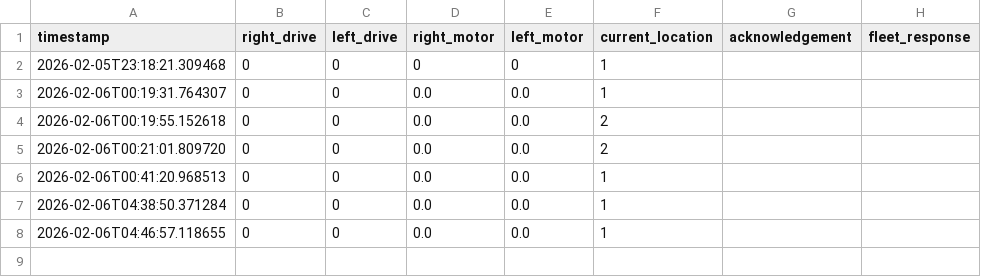
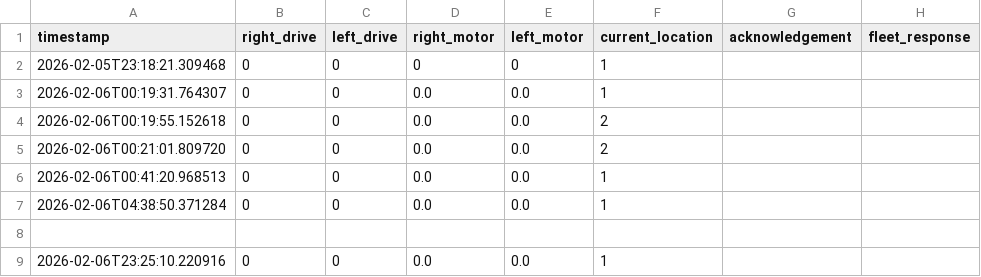
Before and after one commit to komalnjain/fleet-manager, a CSV file: data/device_logs/rob3.csv, drawn as a sheet.

```diff
--- a/data/device_logs/rob3.csv
+++ b/data/device_logs/rob3.csv
@@ -7,2 +7,3 @@ timestamp,right_drive,left_drive,right_motor,left_motor,current_location,acknowl
 2026-02-06T04:38:50.371284,0,0,0.0,0.0,1
-2026-02-06T04:46:57.118655,0,0,0.0,0.0,1
+
+2026-02-06T23:25:10.220916,0,0,0.0,0.0,1
```
Also changed, not shown: data/device_logs/path_rob3.csv, data/maps.csv, 16 other files.
